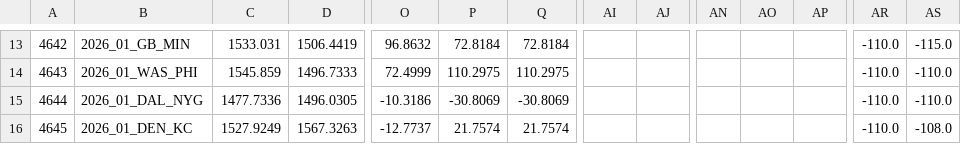
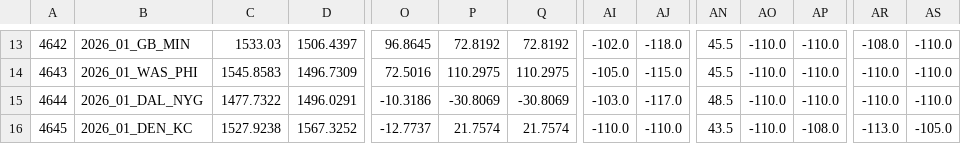
Before and after one commit to kazybrown/betting, a CSV file: experiments/originator/2026-W01/data/raw/2026-W01/nfelo_games_2026w1.csv, drawn as a sheet; only a part is shown, gaps mark what is left out; the diff covers the shown part only; the diff names each change by its address in the sheet, - before the commit and + after, or states it on an @@ line.

```diff
--- a/experiments/originator/2026-W01/data/raw/2026-W01/nfelo_games_2026w1.csv
+++ b/experiments/originator/2026-W01/data/raw/2026-W01/nfelo_games_2026w1.csv
-C13: 1533.031
+C13: 1533.03
-D13: 1506.4419
+D13: 1506.4397
-O13: 96.8632
+O13: 96.8645
-P13: 72.8184
+P13: 72.8192
-Q13: 72.8184
+Q13: 72.8192
-AI13: (empty)
+AI13: -102.0
-AJ13: (empty)
+AJ13: -118.0
-AN13:AN14: (empty)
+AN13:AN14: 45.5
-AO13:AO16: (empty)
+AO13:AO16: -110.0
-AP13:AP15: (empty)
+AP13:AP15: -110.0
-AR13: -110.0
+AR13: -108.0
-AS13: -115.0
+AS13: -110.0
-C14: 1545.859
+C14: 1545.8583
-D14: 1496.7333
+D14: 1496.7309
-O14: 72.4999
+O14: 72.5016
-AI14: (empty)
+AI14: -105.0
-AJ14: (empty)
+AJ14: -115.0
-C15: 1477.7336
+C15: 1477.7322
-D15: 1496.0305
+D15: 1496.0291
-AI15: (empty)
+AI15: -103.0
-AJ15: (empty)
+AJ15: -117.0
-AN15: (empty)
+AN15: 48.5
-C16: 1527.9249
+C16: 1527.9238
-D16: 1567.3263
+D16: 1567.3252
-AI16: (empty)
+AI16: -110.0
-AJ16: (empty)
+AJ16: -110.0
-AN16: (empty)
+AN16: 43.5
-AP16: (empty)
+AP16: -108.0
-AR16: -110.0
+AR16: -113.0
-AS16: -108.0
+AS16: -105.0
```
Also changed, not shown: 128 edited cells elsewhere in this file, experiments/originator/2026-W01/output/week_01_origin_card.csv, 6 other files.
